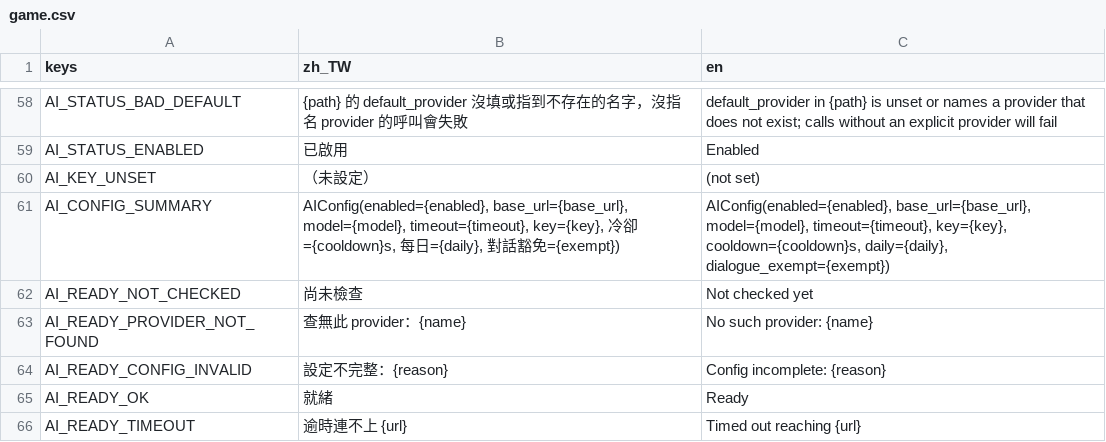
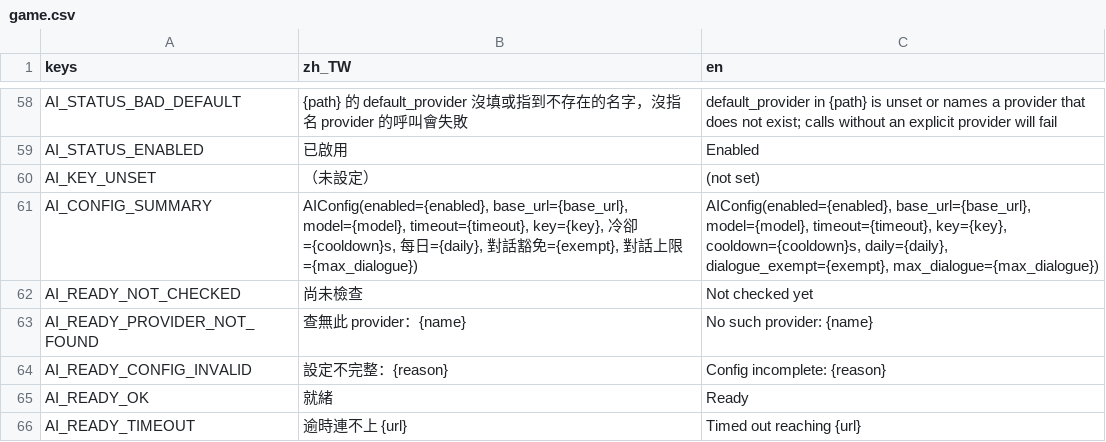
Before and after one commit to adez360/Ailley, a CSV file: Ailley/locale/game.csv, drawn as a sheet; only a part is shown, gaps mark what is left out.

```diff
--- a/Ailley/locale/game.csv
+++ b/Ailley/locale/game.csv
@@ -60,3 +60,3 @@ AI_STATUS_ENABLED,"已啟用","Enabled"
 AI_KEY_UNSET,"（未設定）","(not set)"
-AI_CONFIG_SUMMARY,"AIConfig(enabled={enabled}, base_url={base_url}, model={model}, timeout={timeout}, key={key}, 冷卻={cooldown}s, 每日={daily}, 對話豁免={exempt})","AIConfig(enabled={enabled}, base_url={base_url}, model={model}, timeout={timeout}, key={key}, cooldown={cooldown}s, daily={daily}, dialogue_exempt={exempt})"
+AI_CONFIG_SUMMARY,"AIConfig(enabled={enabled}, base_url={base_url}, model={model}, timeout={timeout}, key={key}, 冷卻={cooldown}s, 每日={daily}, 對話豁免={exempt}, 對話上限={max_dialogue})","AIConfig(enabled={enabled}, base_url={base_url}, model={model}, timeout={timeout}, key={key}, cooldown={cooldown}s, daily={daily}, dialogue_exempt={exempt}, max_dialogue={max_dialogue})"
 AI_READY_NOT_CHECKED,"尚未檢查","Not checked yet"
```
Also changed, not shown: Ailley/locale/console.csv, 6 other files.
